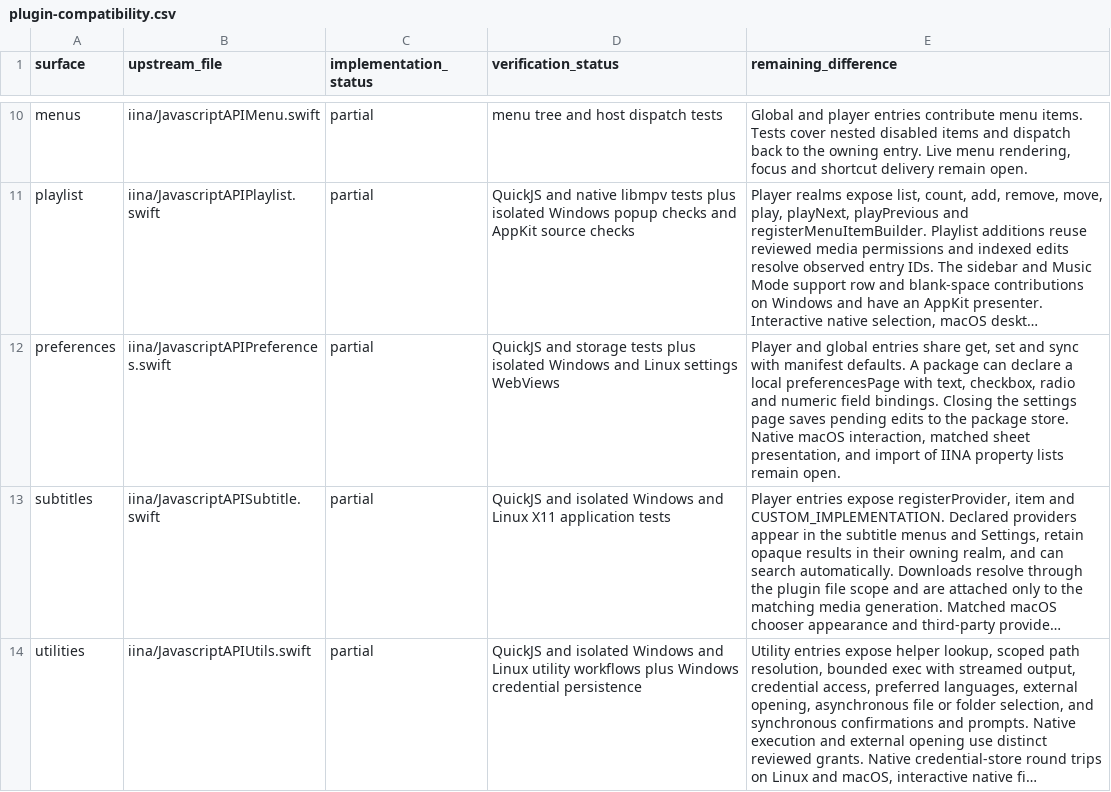
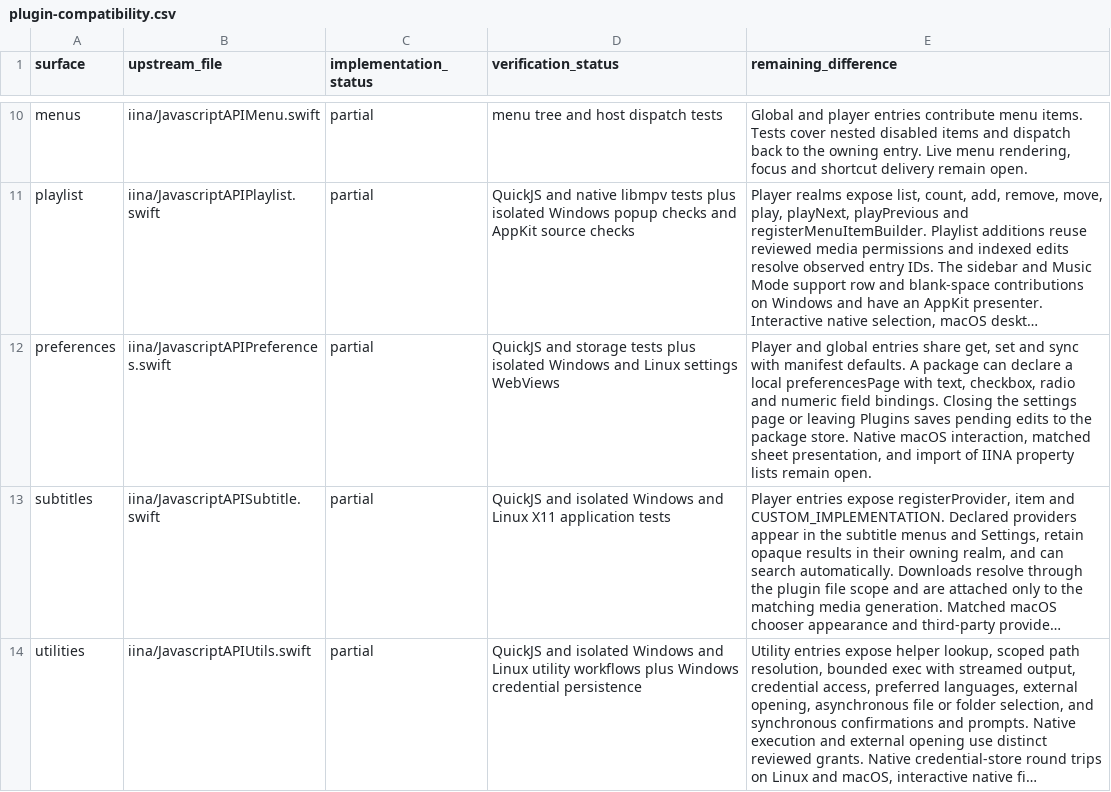
Before and after one commit to deminden/riina, a CSV file: docs/plugin-compatibility.csv, drawn as a sheet; only a part is shown, gaps mark what is left out; long unchanged cells end in …; the diff names each change by its address in the sheet, - before the commit and + after, or states it on an @@ line.

Commit message:
Honor first clicks in Settings navigation and save on pane exit

```diff
--- a/docs/plugin-compatibility.csv
+++ b/docs/plugin-compatibility.csv
-E12 (remaining_difference): …settings page saves pending…
+E12 (remaining_difference): …settings page or leaving Plugins saves pending…
```
Also changed, not shown: 9 other files.
